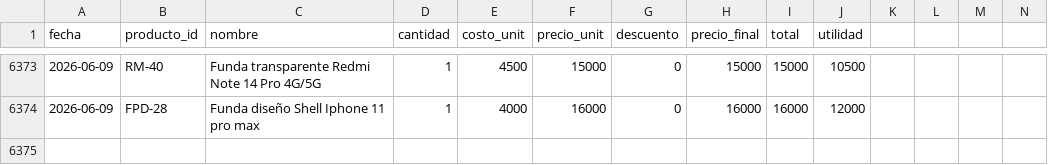
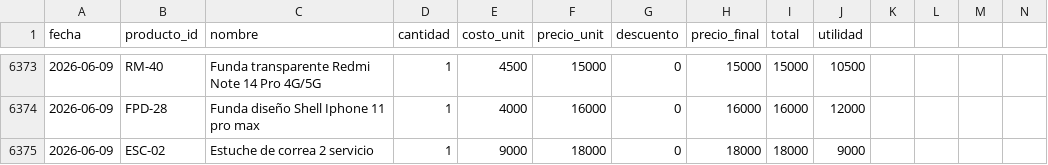
Before and after one commit to AnduellgDeveloper/TecnoImpacto-Sistema-Registros, a CSV file: data/ventas.csv, drawn as a sheet; only a part is shown, gaps mark what is left out; rows hold the shown columns only; the diff names each change by its address in the sheet, - before the commit and + after, or states it on an @@ line.

```diff
--- a/data/ventas.csv
+++ b/data/ventas.csv
+row 6375: 2026-06-09 | ESC-02 | Estuche de correa 2 servicio | 1 | 9000 | 18000 | 0 | 18000 | 18000 | 9000
```
Also changed, not shown: data/inventario.csv.
